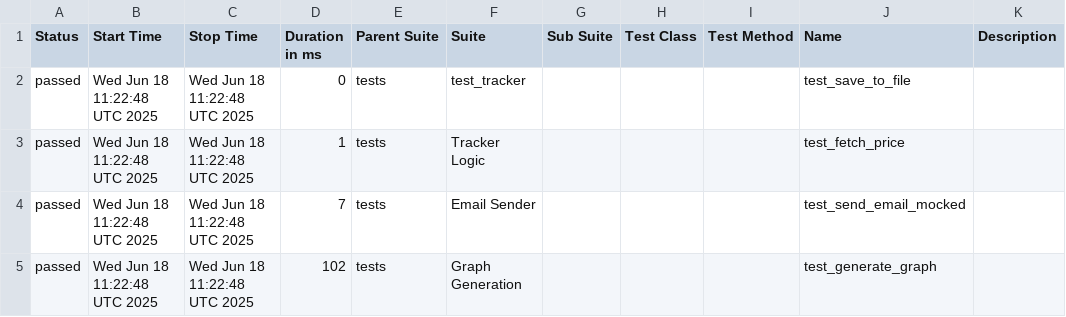
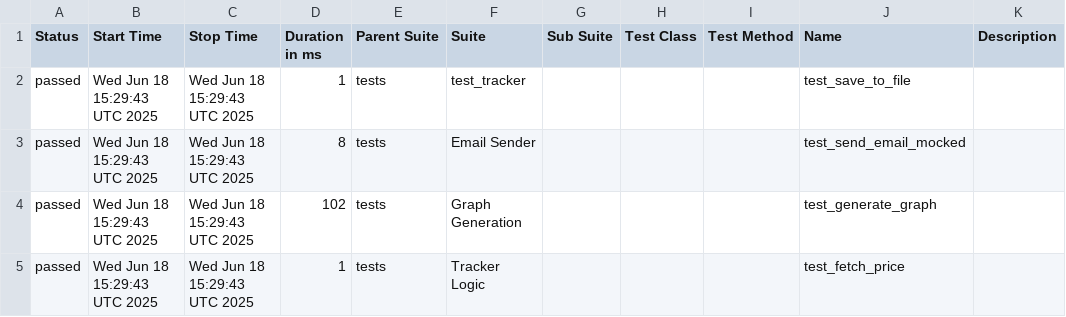
Before and after one commit to shlomi10/bitcoin-price-tracker, a CSV file: data/suites.csv, drawn as a sheet.

```diff
--- a/data/suites.csv
+++ b/data/suites.csv
@@ -1,5 +1,5 @@
 "Status","Start Time","Stop Time","Duration in ms","Parent Suite","Suite","Sub Suite","Test Class","Test Method","Name","Description"
-"passed","Wed Jun 18 11:22:48 UTC 2025","Wed Jun 18 11:22:48 UTC 2025","0","tests","test_tracker","","","","test_save_to_file",""
-"passed","Wed Jun 18 11:22:48 UTC 2025","Wed Jun 18 11:22:48 UTC 2025","1","tests","Tracker Logic","","","","test_fetch_price",""
-"passed","Wed Jun 18 11:22:48 UTC 2025","Wed Jun 18 11:22:48 UTC 2025","7","tests","Email Sender","","","","test_send_email_mocked",""
-"passed","Wed Jun 18 11:22:48 UTC 2025","Wed Jun 18 11:22:48 UTC 2025","102","tests","Graph Generation","","","","test_generate_graph",""
+"passed","Wed Jun 18 15:29:43 UTC 2025","Wed Jun 18 15:29:43 UTC 2025","1","tests","test_tracker","","","","test_save_to_file",""
+"passed","Wed Jun 18 15:29:43 UTC 2025","Wed Jun 18 15:29:43 UTC 2025","8","tests","Email Sender","","","","test_send_email_mocked",""
+"passed","Wed Jun 18 15:29:43 UTC 2025","Wed Jun 18 15:29:43 UTC 2025","102","tests","Graph Generation","","","","test_generate_graph",""
+"passed","Wed Jun 18 15:29:43 UTC 2025","Wed Jun 18 15:29:43 UTC 2025","1","tests","Tracker Logic","","","","test_fetch_price",""
```
Also changed, not shown: data/behaviors.csv, 24 other files.
